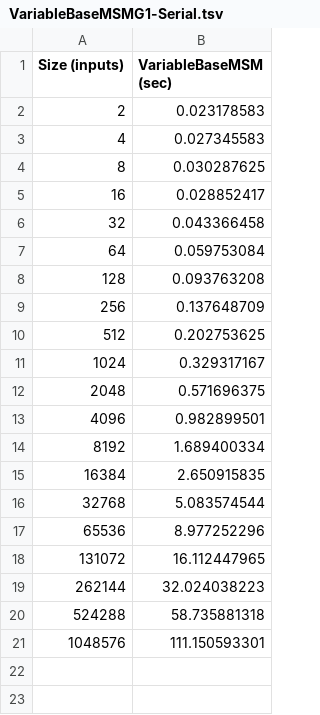
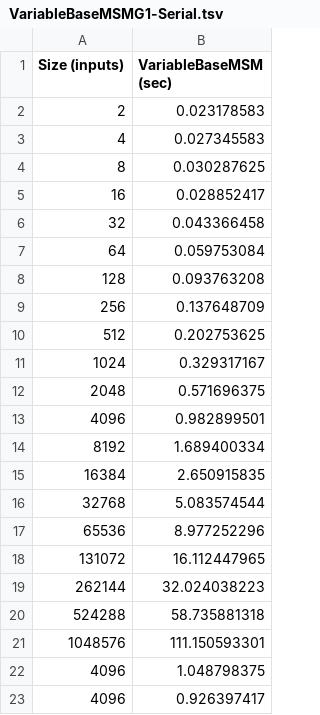
Before and after one commit to PatrickWatters/neodizk, a TSV file: logs/VariableBaseMSMG1-Serial.tsv, drawn as a sheet; the diff names each change by its address in the sheet, - before the commit and + after, or states it on an @@ line.

```diff
--- a/logs/VariableBaseMSMG1-Serial.tsv
+++ b/logs/VariableBaseMSMG1-Serial.tsv
+row 22: 4096 | 1.048798375
+row 23: 4096 | 0.926397417
```
Also changed, not shown: logs/FFT.tsv, logs/FFTProfiling-Serial.tsv, 9 other files.
